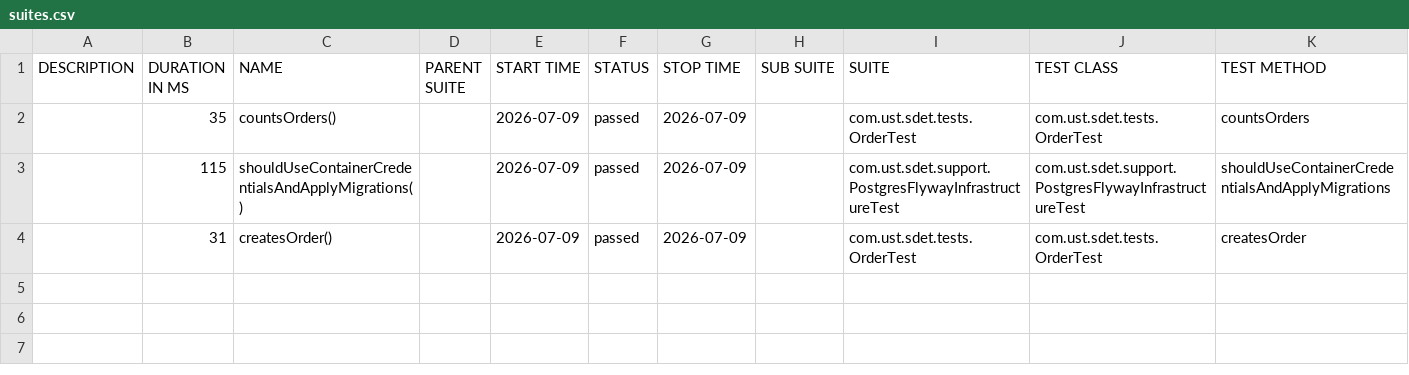
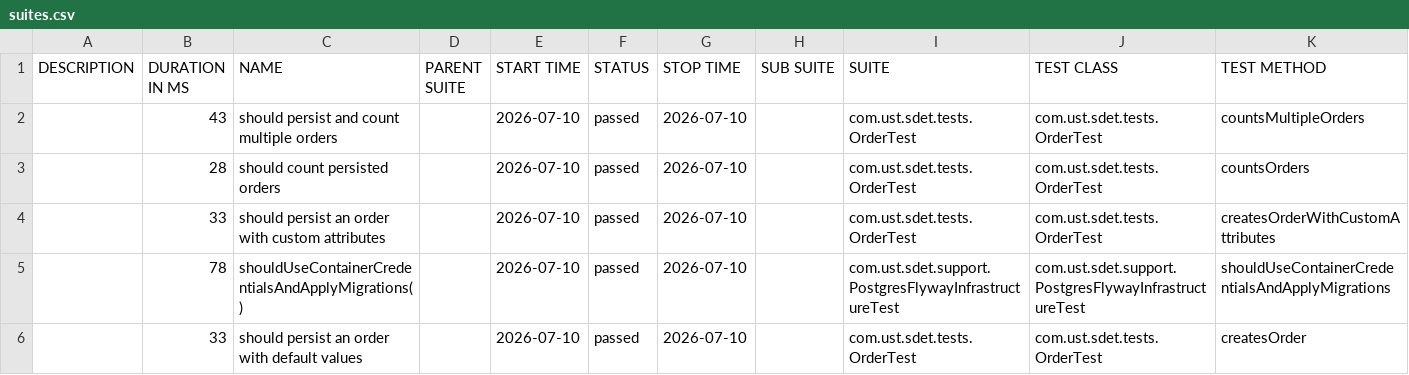
Before and after one commit to lakhanust01/w6day3b, a CSV file: data/suites.csv, drawn as a sheet.

```diff
--- a/data/suites.csv
+++ b/data/suites.csv
@@ -1,4 +1,6 @@
 "DESCRIPTION","DURATION IN MS","NAME","PARENT SUITE","START TIME","STATUS","STOP TIME","SUB SUITE","SUITE","TEST CLASS","TEST METHOD"
-"","35","countsOrders()","","2026-07-09","passed","2026-07-09","","com.ust.sdet.tests.OrderTest","com.ust.sdet.tests.OrderTest","countsOrders"
-"","115","shouldUseContainerCredentialsAndApplyMigrations()","","2026-07-09","passed","2026-07-09","","com.ust.sdet.support.PostgresFlywayInfrastructureTest","com.ust.sdet.support.PostgresFlywayInfrastructureTest","shouldUseContainerCredentialsAndApplyMigrations"
-"","31","createsOrder()","","2026-07-09","passed","2026-07-09","","com.ust.sdet.tests.OrderTest","com.ust.sdet.tests.OrderTest","createsOrder"
+"","43","should persist and count multiple orders","","2026-07-10","passed","2026-07-10","","com.ust.sdet.tests.OrderTest","com.ust.sdet.tests.OrderTest","countsMultipleOrders"
+"","28","should count persisted orders","","2026-07-10","passed","2026-07-10","","com.ust.sdet.tests.OrderTest","com.ust.sdet.tests.OrderTest","countsOrders"
+"","33","should persist an order with custom attributes","","2026-07-10","passed","2026-07-10","","com.ust.sdet.tests.OrderTest","com.ust.sdet.tests.OrderTest","createsOrderWithCustomAttributes"
+"","78","shouldUseContainerCredentialsAndApplyMigrations()","","2026-07-10","passed","2026-07-10","","com.ust.sdet.support.PostgresFlywayInfrastructureTest","com.ust.sdet.support.PostgresFlywayInfrastructureTest","shouldUseContainerCredentialsAndApplyMigrations"
+"","33","should persist an order with default values","","2026-07-10","passed","2026-07-10","","com.ust.sdet.tests.OrderTest","com.ust.sdet.tests.OrderTest","createsOrder"
```
Also changed, not shown: 32 other files.
